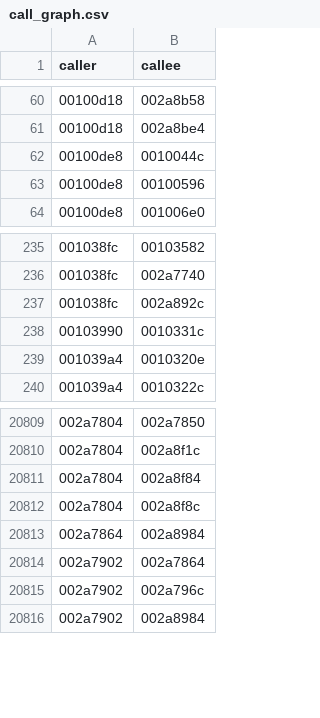
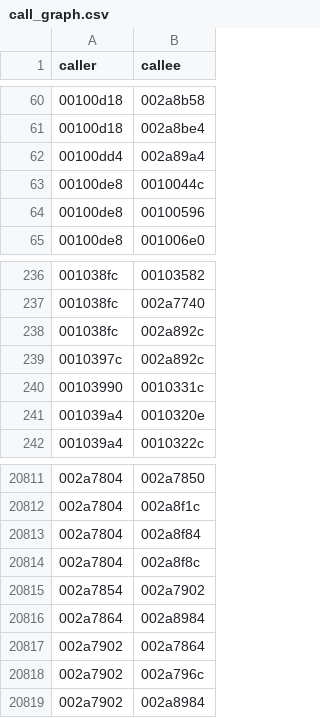
Before and after one commit to doopydoop364/decompiledeshop, a CSV file: analysis/v4/call_graph.csv, drawn as a sheet; only a part is shown, gaps mark what is left out; the diff names each change by its address in the sheet, - before the commit and + after, or states it on an @@ line.

```diff
--- a/analysis/v4/call_graph.csv
+++ b/analysis/v4/call_graph.csv
+row 62: 00100dd4 | 002a89a4
+row 239: 0010397c | 002a892c
+row 20815: 002a7854 | 002a7902
```
Also changed, not shown: analysis/v4/data_xrefs.csv, analysis/v4/function_names.csv, 16 other files.
